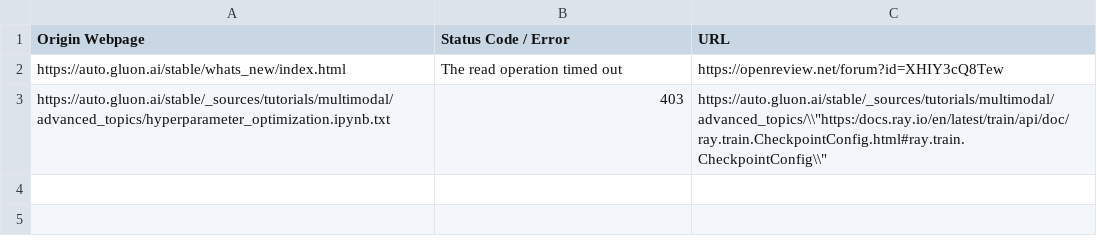
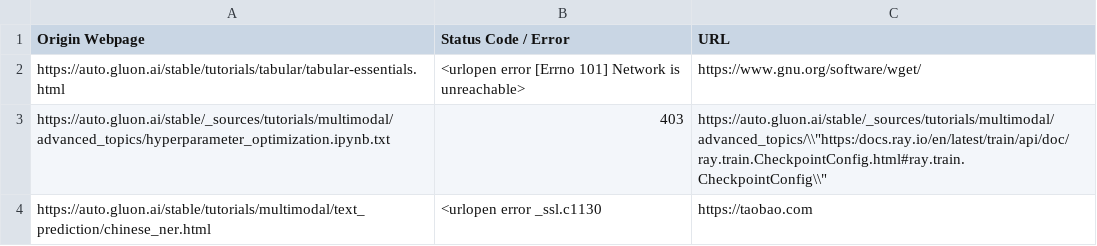
Before and after one commit to autogluon/autogluon-brokenlinks, a CSV file: Broken Links Stable.csv, drawn as a sheet; removed rows and columns are numbered as before the commit, all else as after; the diff names each change by its address in the sheet, - before the commit and + after, or states it on an @@ line.

```diff
--- a/Broken Links Stable.csv
+++ b/Broken Links Stable.csv
-row 2: https://auto.gluon.ai/stable/whats_new/index.html | The read operation timed out | https://openreview.net/forum?id=XHIY3cQ8Tew
+row 2: https://auto.gluon.ai/stable/tutorials/tabular/tabular-essentials.html | <urlopen error [Errno 101] Network is unreachable> | https://www.gnu.org/software/wget/
+row 4: https://auto.gluon.ai/stable/tutorials/multimodal/text_prediction/chinese_ner.html | <urlopen error _ssl.c1130 | https://taobao.com
```
Also changed, not shown: Broken Links Dev.csv.
